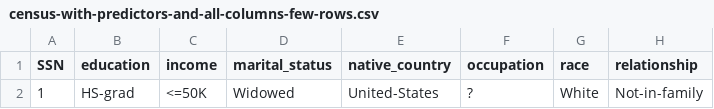
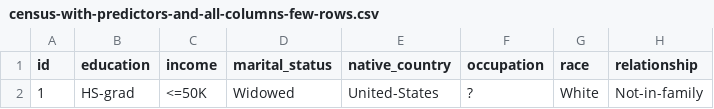
Before and after one commit to loutfinadir/http, a CSV file: data/classification/applyout/census-with-predictors-and-all-columns-few-rows.csv, drawn as a sheet; only a part is shown; the diff names each change by its address in the sheet, - before the commit and + after, or states it on an @@ line.

```diff
--- a/data/classification/applyout/census-with-predictors-and-all-columns-few-rows.csv
+++ b/data/classification/applyout/census-with-predictors-and-all-columns-few-rows.csv
-A1: SSN
+A1: id
```
Also changed, not shown: 1 other file.
